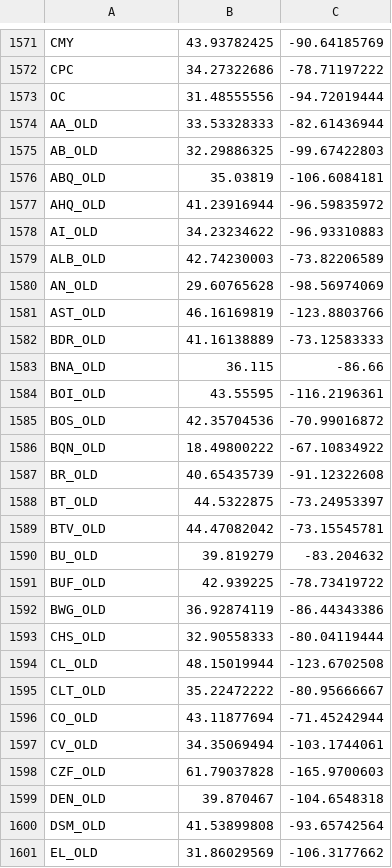
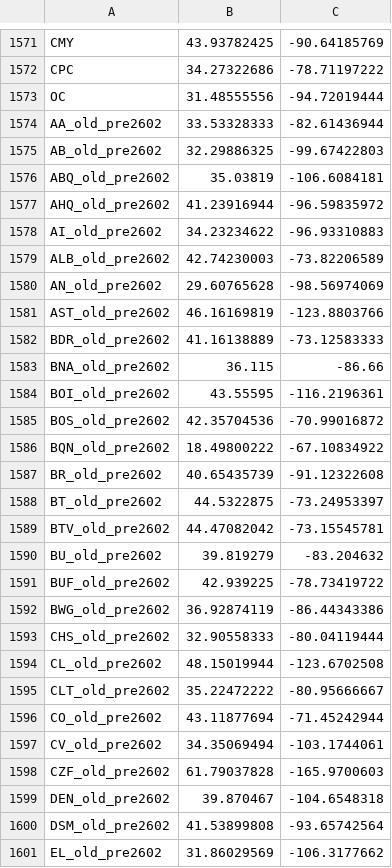
Before and after one commit to vATCSCC/PERTI, a CSV file: assets/data/navaids.csv, drawn as a sheet; only a part is shown, gaps mark what is left out; the diff covers the shown part only.

```diff
--- a/assets/data/navaids.csv
+++ b/assets/data/navaids.csv
@@ -1573,29 +1573,29 @@ CPC,34.27322686,-78.71197222
 OC,31.48555556,-94.72019444
-AA_OLD,33.53328333,-82.61436944
-AB_OLD,32.29886325,-99.67422803
-ABQ_OLD,35.03819,-106.6084181
-AHQ_OLD,41.23916944,-96.59835972
-AI_OLD,34.23234622,-96.93310883
-ALB_OLD,42.74230003,-73.82206589
-AN_OLD,29.60765628,-98.56974069
-AST_OLD,46.16169819,-123.8803766
-BDR_OLD,41.16138889,-73.12583333
-BNA_OLD,36.115,-86.66
-BOI_OLD,43.55595,-116.2196361
-BOS_OLD,42.35704536,-70.99016872
-BQN_OLD,18.49800222,-67.10834922
-BR_OLD,40.65435739,-91.12322608
-BT_OLD,44.5322875,-73.24953397
-BTV_OLD,44.47082042,-73.15545781
-BU_OLD,39.819279,-83.204632
-BUF_OLD,42.939225,-78.73419722
-BWG_OLD,36.92874119,-86.44343386
-CHS_OLD,32.90558333,-80.04119444
-CL_OLD,48.15019944,-123.6702508
-CLT_OLD,35.22472222,-80.95666667
-CO_OLD,43.11877694,-71.45242944
-CV_OLD,34.35069494,-103.1744061
-CZF_OLD,61.79037828,-165.9700603
-DEN_OLD,39.870467,-104.6548318
-DSM_OLD,41.53899808,-93.65742564
-EL_OLD,31.86029569,-106.3177662
+AA_old_pre2602,33.53328333,-82.61436944
+AB_old_pre2602,32.29886325,-99.67422803
+ABQ_old_pre2602,35.03819,-106.6084181
+AHQ_old_pre2602,41.23916944,-96.59835972
+AI_old_pre2602,34.23234622,-96.93310883
+ALB_old_pre2602,42.74230003,-73.82206589
+AN_old_pre2602,29.60765628,-98.56974069
+AST_old_pre2602,46.16169819,-123.8803766
+BDR_old_pre2602,41.16138889,-73.12583333
+BNA_old_pre2602,36.115,-86.66
+BOI_old_pre2602,43.55595,-116.2196361
+BOS_old_pre2602,42.35704536,-70.99016872
+BQN_old_pre2602,18.49800222,-67.10834922
+BR_old_pre2602,40.65435739,-91.12322608
+BT_old_pre2602,44.5322875,-73.24953397
+BTV_old_pre2602,44.47082042,-73.15545781
+BU_old_pre2602,39.819279,-83.204632
+BUF_old_pre2602,42.939225,-78.73419722
+BWG_old_pre2602,36.92874119,-86.44343386
+CHS_old_pre2602,32.90558333,-80.04119444
+CL_old_pre2602,48.15019944,-123.6702508
+CLT_old_pre2602,35.22472222,-80.95666667
+CO_old_pre2602,43.11877694,-71.45242944
+CV_old_pre2602,34.35069494,-103.1744061
+CZF_old_pre2602,61.79037828,-165.9700603
+DEN_old_pre2602,39.870467,-104.6548318
+DSM_old_pre2602,41.53899808,-93.65742564
+EL_old_pre2602,31.86029569,-106.3177662
```
Also changed, not shown: 76 edited cells elsewhere in this file, assets/data/awys.csv, 11 other files.
